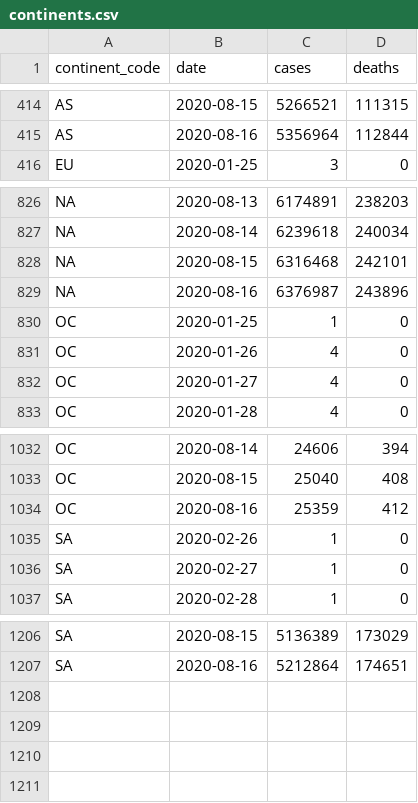
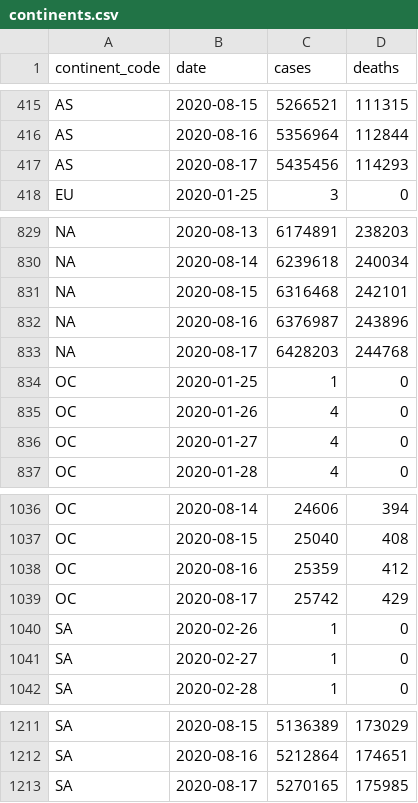
Before and after one commit to covid-open-data/xform-casecount-ecdc, a CSV file: output/continents.csv, drawn as a sheet; only a part is shown, gaps mark what is left out; the diff covers the shown part only; the diff names each change by its address in the sheet, - before the commit and + after, or states it on an @@ line.

```diff
--- a/output/continents.csv
+++ b/output/continents.csv
+row 417: AS | 2020-08-17 | 5435456 | 114293
+row 833: NA | 2020-08-17 | 6428203 | 244768
+row 1039: OC | 2020-08-17 | 25742 | 429
+row 1213: SA | 2020-08-17 | 5270165 | 175985
```
Also changed, not shown: 2 added rows and 21 edited cells elsewhere in this file, output/admin0/all.csv, output/global.csv, 1 other file.
